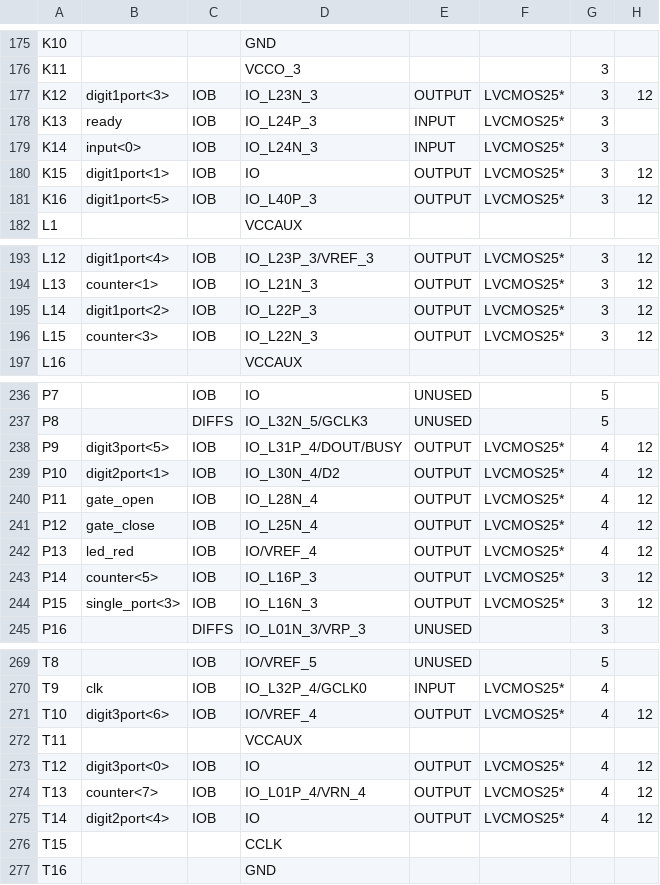
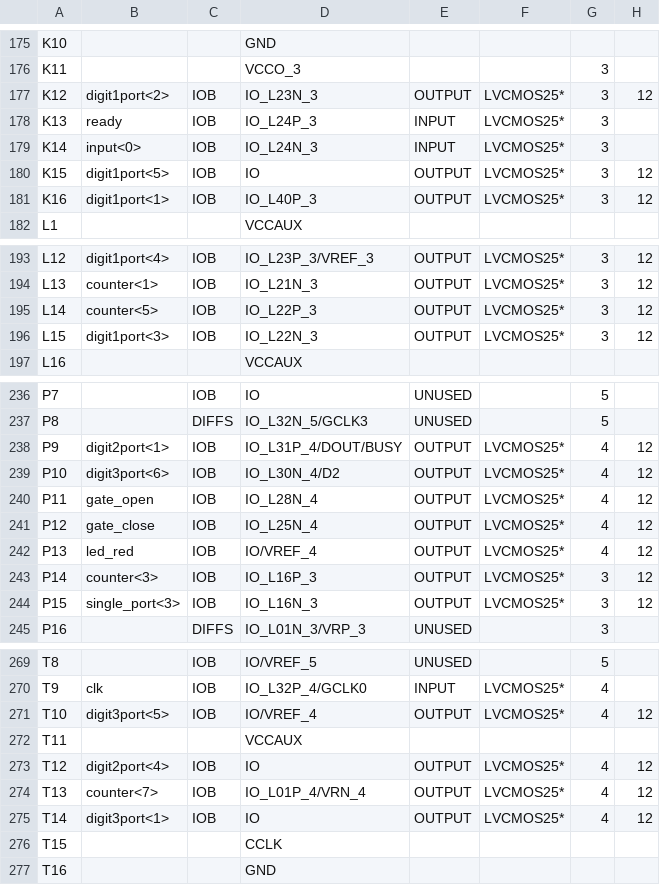
Before and after one commit to embedded-hardware-lab/Projects-Cypher, a CSV file: Hardware Engineering/Lab Project/CYPHER module/Parking_Lot_System_FPGA/Parking_Lot_System_FPGA/parkingLotSystem_pad.csv, drawn as a sheet; only a part is shown, gaps mark what is left out; the diff covers the shown part only; the diff names each change by its address in the sheet, - before the commit and + after, or states it on an @@ line.

```diff
--- a/Hardware Engineering/Lab Project/CYPHER module/Parking_Lot_System_FPGA/Parking_Lot_System_FPGA/parkingLotSystem_pad.csv
+++ b/Hardware Engineering/Lab Project/CYPHER module/Parking_Lot_System_FPGA/Parking_Lot_System_FPGA/parkingLotSystem_pad.csv
-B177: digit1port<3>
+B177: digit1port<2>
-B180: digit1port<1>
+B180: digit1port<5>
-B181: digit1port<5>
+B181: digit1port<1>
-B195: digit1port<2>
+B195: counter<5>
-B196: counter<3>
+B196: digit1port<3>
-B238: digit3port<5>
+B238: digit2port<1>
-B239: digit2port<1>
+B239: digit3port<6>
-B243: counter<5>
+B243: counter<3>
-B271: digit3port<6>
+B271: digit3port<5>
-B273: digit3port<0>
+B273: digit2port<4>
-B275: digit2port<4>
+B275: digit3port<1>
```
Also changed, not shown: 4 edited cells elsewhere in this file, 42 other files.
